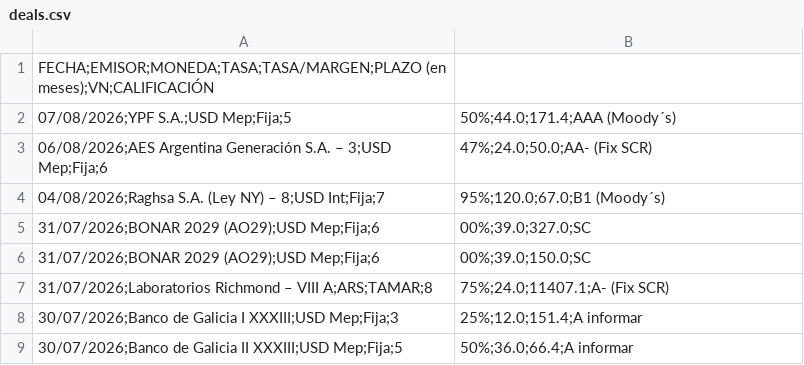
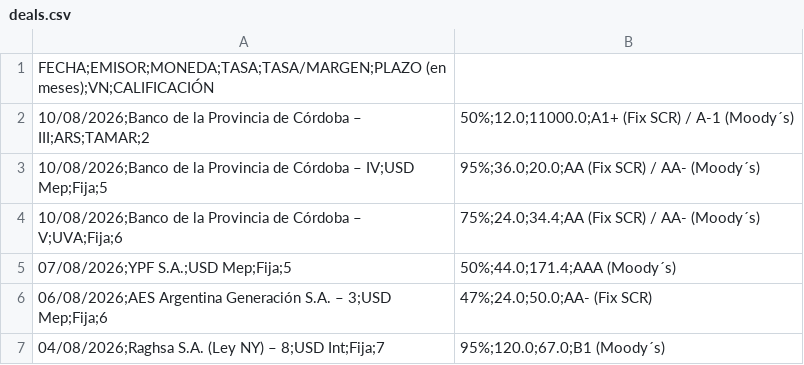
Before and after one commit to ramiellero/Caidas-de-deudas, a CSV file: StoneX/deals.csv, drawn as a sheet; only a part is shown; the shorter side is filled out with more unchanged rows.

```diff
--- a/StoneX/deals.csv
+++ b/StoneX/deals.csv
@@ -1,2 +1,5 @@
 FECHA;EMISOR;MONEDA;TASA;TASA/MARGEN;PLAZO (en meses);VN;CALIFICACIÓN
+10/08/2026;Banco de la Provincia de Córdoba – III;ARS;TAMAR;2,50%;12.0;11000.0;A1+ (Fix SCR) / A-1 (Moody´s)
+10/08/2026;Banco de la Provincia de Córdoba – IV;USD Mep;Fija;5,95%;36.0;20.0;AA (Fix SCR) / AA- (Moody´s)
+10/08/2026;Banco de la Provincia de Córdoba – V;UVA;Fija;6,75%;24.0;34.4;AA (Fix SCR) / AA- (Moody´s)
 07/08/2026;YPF S.A.;USD Mep;Fija;5,50%;44.0;171.4;AAA (Moody´s)
```
Also changed, not shown: emisiones_obligaciones_negociables.csv, 1 other file.
